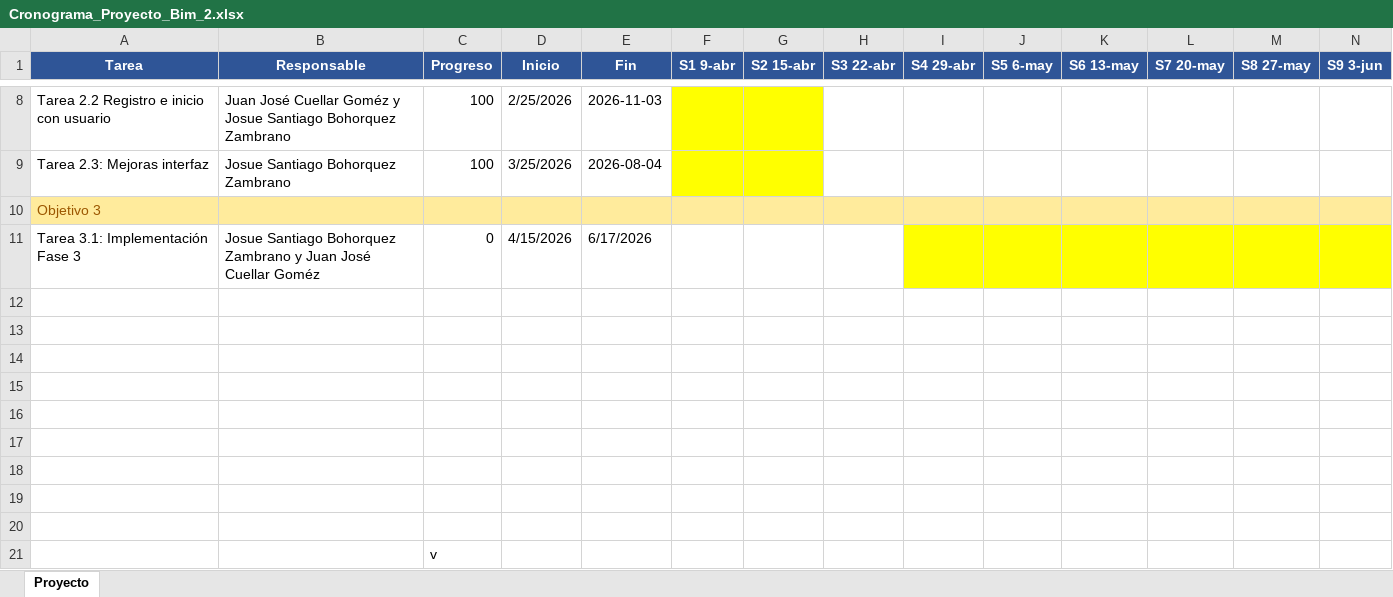
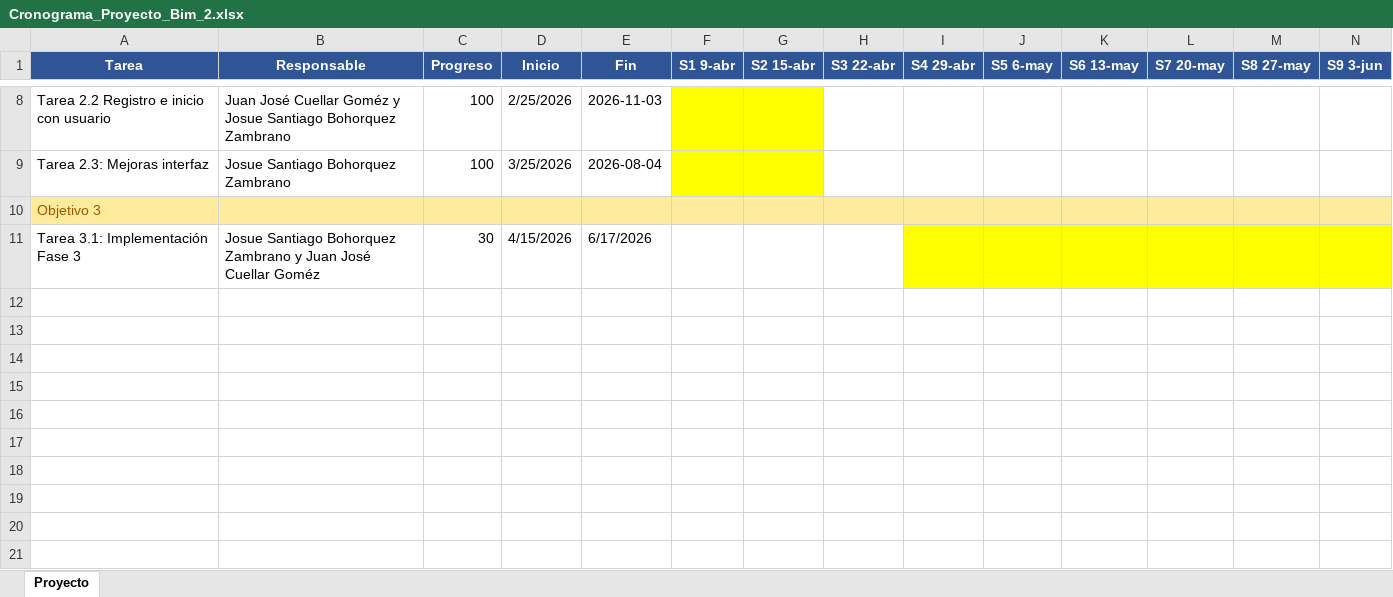
Before and after one commit to jsbz243/AsistenciasApp, an Excel workbook: Cronograma_Proyecto_Bim_2.xlsx, sheet Proyecto, drawn as a sheet; only a part is shown, gaps mark what is left out; values as stored, in another font and other column widths than the file's, no borders; rows hold the shown columns only; the diff names each change by its address in the sheet, - before the commit and + after, or states it on an @@ line.

Commit message:
Update Cronograma_Proyecto_Bim_2.xlsx

```diff
--- a/Cronograma_Proyecto_Bim_2.xlsx (sheet Proyecto)
+++ b/Cronograma_Proyecto_Bim_2.xlsx (sheet Proyecto)
-C11 (Progreso): 0
+C11 (Progreso): 30
-row 12: (empty)
-row 13: (empty)
-row 14: (empty)
-row 15: (empty)
-row 16: (empty)
-row 17: (empty)
-row 18: (empty)
-row 19: (empty)
-row 20: (empty)
-row 21:  |  | v
```
